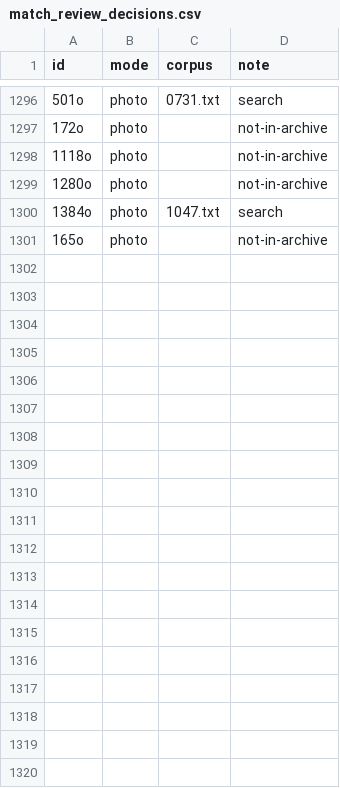
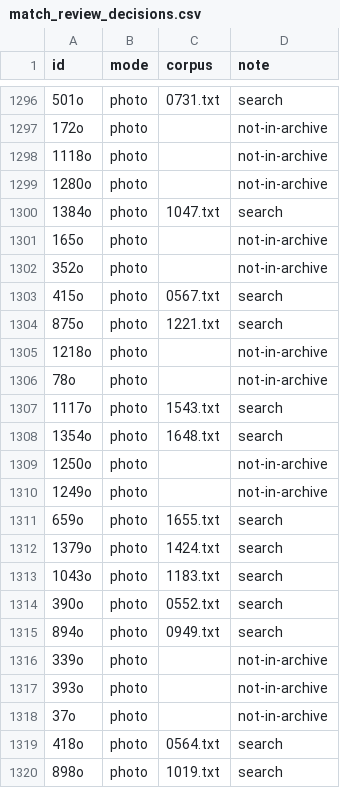
Before and after one commit to mikekestemont/sluis, a CSV file: outputs/match_review_decisions.csv, drawn as a sheet; only a part is shown, gaps mark what is left out; the diff covers the shown part only; the diff names each change by its address in the sheet, - before the commit and + after, or states it on an @@ line.

```diff
--- a/outputs/match_review_decisions.csv
+++ b/outputs/match_review_decisions.csv
+row 1302: 352o | photo |  | not-in-archive
+row 1303: 415o | photo | 0567.txt | search
+row 1304: 875o | photo | 1221.txt | search
+row 1305: 1218o | photo |  | not-in-archive
+row 1306: 78o | photo |  | not-in-archive
+row 1307: 1117o | photo | 1543.txt | search
+row 1308: 1354o | photo | 1648.txt | search
+row 1309: 1250o | photo |  | not-in-archive
+row 1310: 1249o | photo |  | not-in-archive
+row 1311: 659o | photo | 1655.txt | search
+row 1312: 1379o | photo | 1424.txt | search
+row 1313: 1043o | photo | 1183.txt | search
+row 1314: 390o | photo | 0552.txt | search
+row 1315: 894o | photo | 0949.txt | search
+row 1316: 339o | photo |  | not-in-archive
+row 1317: 393o | photo |  | not-in-archive
+row 1318: 37o | photo |  | not-in-archive
+row 1319: 418o | photo | 0564.txt | search
+row 1320: 898o | photo | 1019.txt | search
```
Also changed, not shown: 37 added rows elsewhere in this file, 1 other file.
